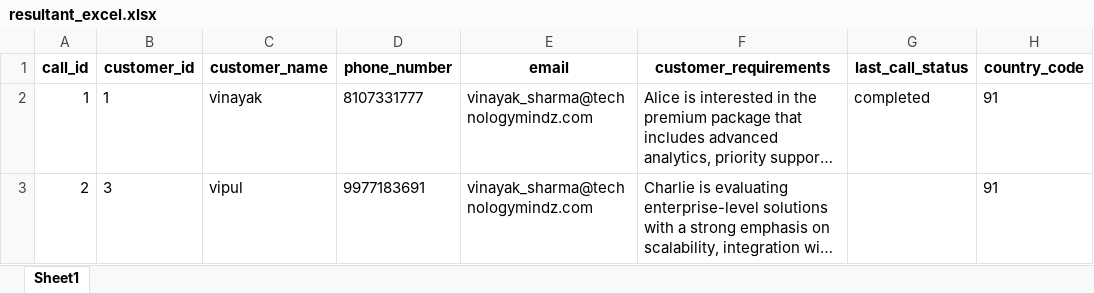
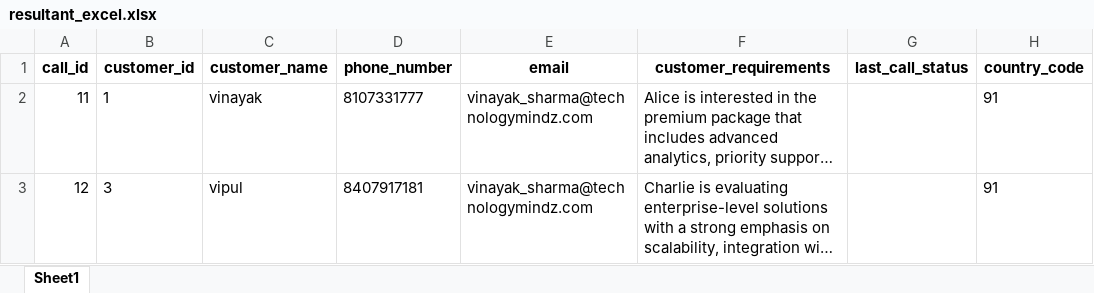
Before and after one commit to vinayak-sharma2002/AI-SDR-Excel-Version, an Excel workbook: resultant_excel.xlsx, sheet Sheet1, drawn as a sheet; only a part is shown; long unchanged cells end in …; values as stored, in another font and other column widths than the file's, no borders; the diff names each change by its address in the sheet, - before the commit and + after, or states it on an @@ line.

```diff
--- a/resultant_excel.xlsx (sheet Sheet1)
+++ b/resultant_excel.xlsx (sheet Sheet1)
-A2 (call_id): 1
+A2 (call_id): 11
-G2 (last_call_status): completed
+G2 (last_call_status): (empty)
-A3 (call_id): 2
+A3 (call_id): 12
-D3 (phone_number): 9977183691
+D3 (phone_number): 8407917181
```
Also changed, not shown: 5 other files.
